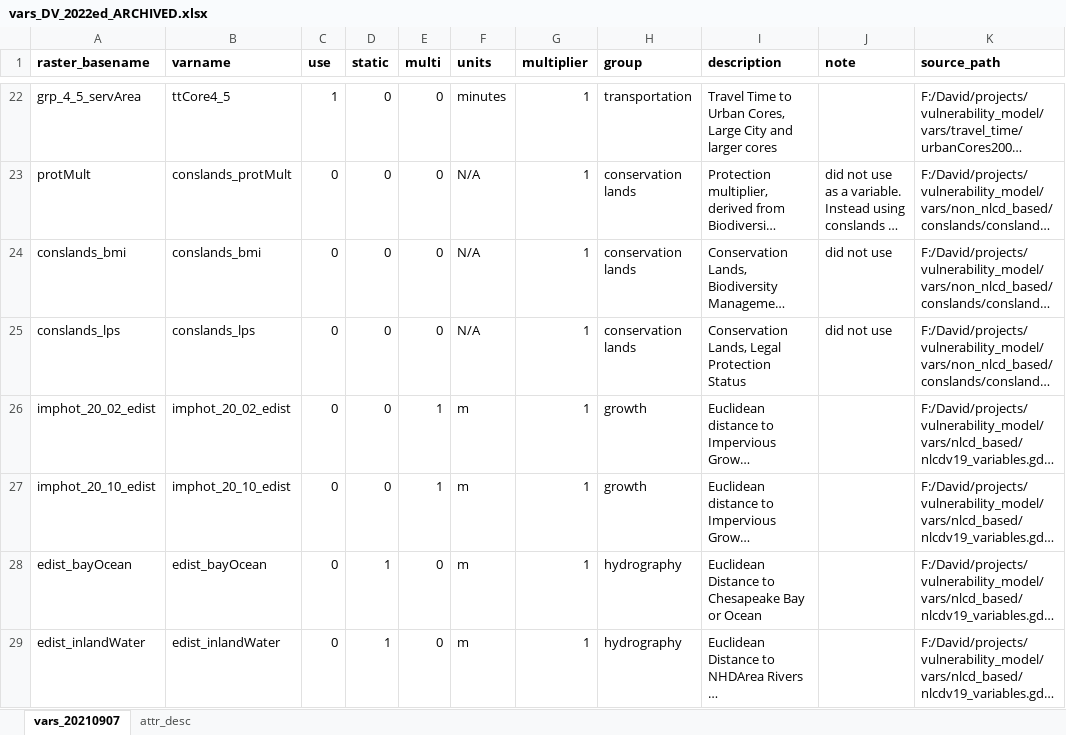
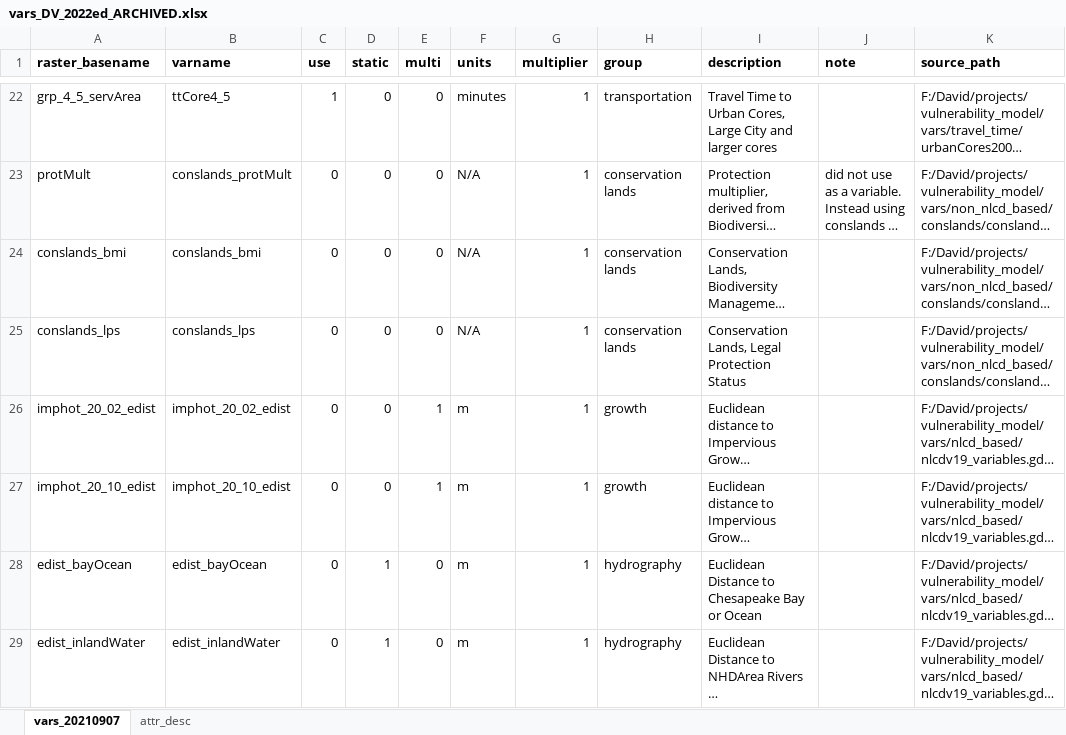
Before and after one commit to VANatHeritage/ConsVision_DevVulnModel, an Excel workbook: inputs/vars_DV_2022ed_ARCHIVED.xlsx, sheet vars_20210907, drawn as a sheet; only a part is shown, gaps mark what is left out; long unchanged cells end in …; values as stored, in another font and other column widths than the file's, no borders; conditional formats not drawn; the diff names each change by its address in the sheet, - before the commit and + after, or states it on an @@ line.

```diff
--- a/inputs/vars_DV_2022ed_ARCHIVED.xlsx (sheet vars_20210907)
+++ b/inputs/vars_DV_2022ed_ARCHIVED.xlsx (sheet vars_20210907)
-J24:J25 (note): did not use
+J24:J25 (note): (empty)
```
Also changed, not shown: 1 other file.
